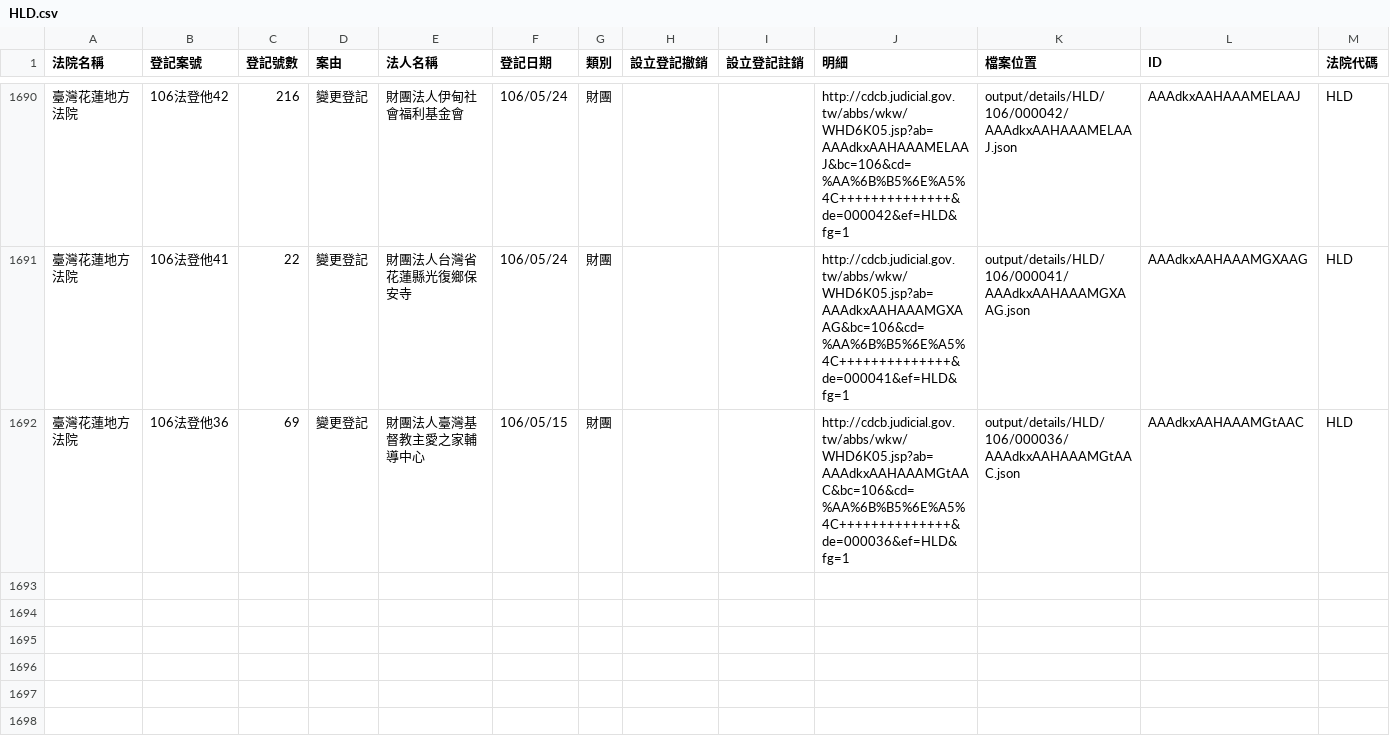
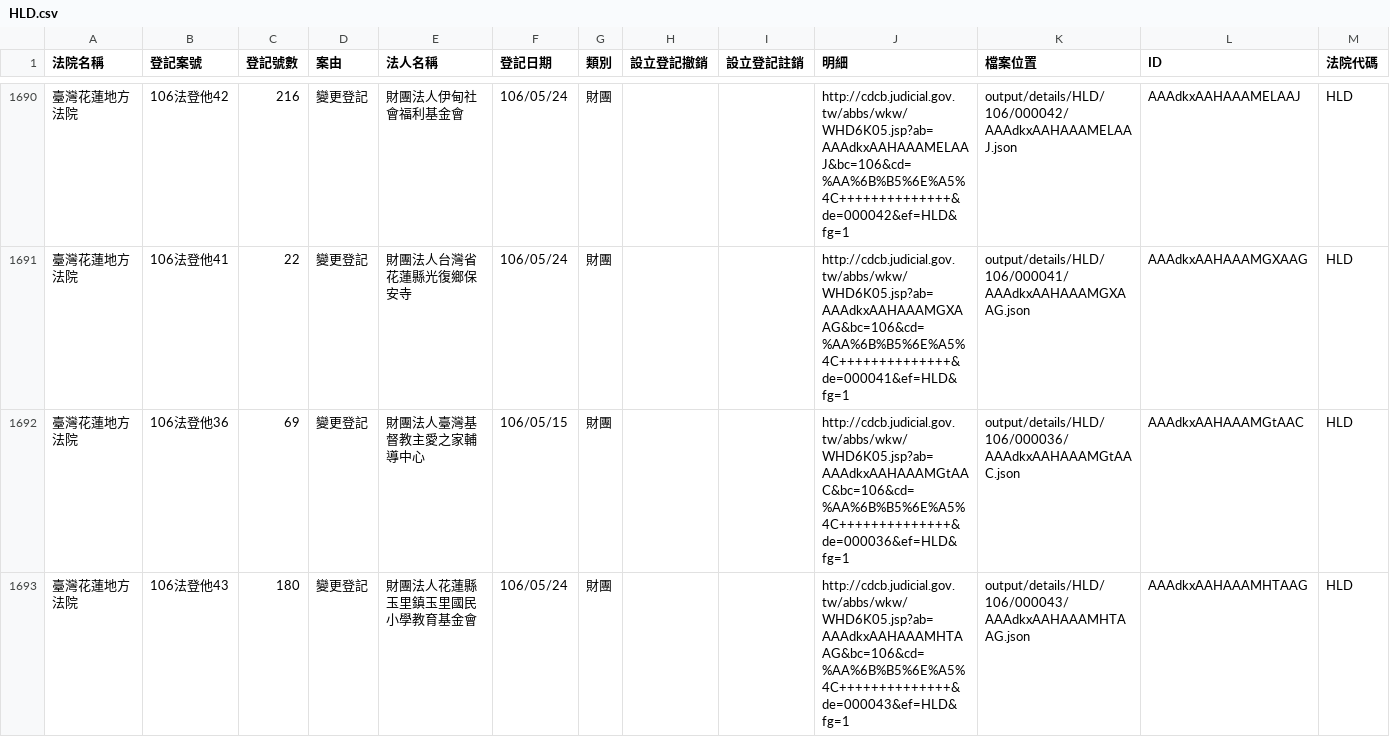
Before and after one commit to g0v/foundationtw, a CSV file: output/lists/HLD.csv, drawn as a sheet; only a part is shown, gaps mark what is left out.

```diff
--- a/output/lists/HLD.csv
+++ b/output/lists/HLD.csv
@@ -1692 +1692,2 @@
 臺灣花蓮地方法院,106法登他36,69,變更登記,財團法人臺灣基督教主愛之家輔導中心,106/05/15,財團,,,http://cdcb.judicial.gov.tw/abbs/wkw/WHD6K05.jsp?ab=AAAdkxAAHAAAMGtAAC&bc=106&cd=%AA%6B%B5%6E%A5%4C++++++++++++++&de=000036&ef=HLD&fg=1,output/details/HLD/106/000036/AAAdkxAAHAAAMGtAAC.json,AAAdkxAAHAAAMGtAAC,HLD
+臺灣花蓮地方法院,106法登他43,180,變更登記,財團法人花蓮縣玉里鎮玉里國民小學教育基金會,106/05/24,財團,,,http://cdcb.judicial.gov.tw/abbs/wkw/WHD6K05.jsp?ab=AAAdkxAAHAAAMHTAAG&bc=106&cd=%AA%6B%B5%6E%A5%4C++++++++++++++&de=000043&ef=HLD&fg=1,output/details/HLD/106/000043/AAAdkxAAHAAAMHTAAG.json,AAAdkxAAHAAAMHTAAG,HLD
```
Also changed, not shown: output/lists/CHD.csv, output/lists/CTD.csv, 23 other files.
